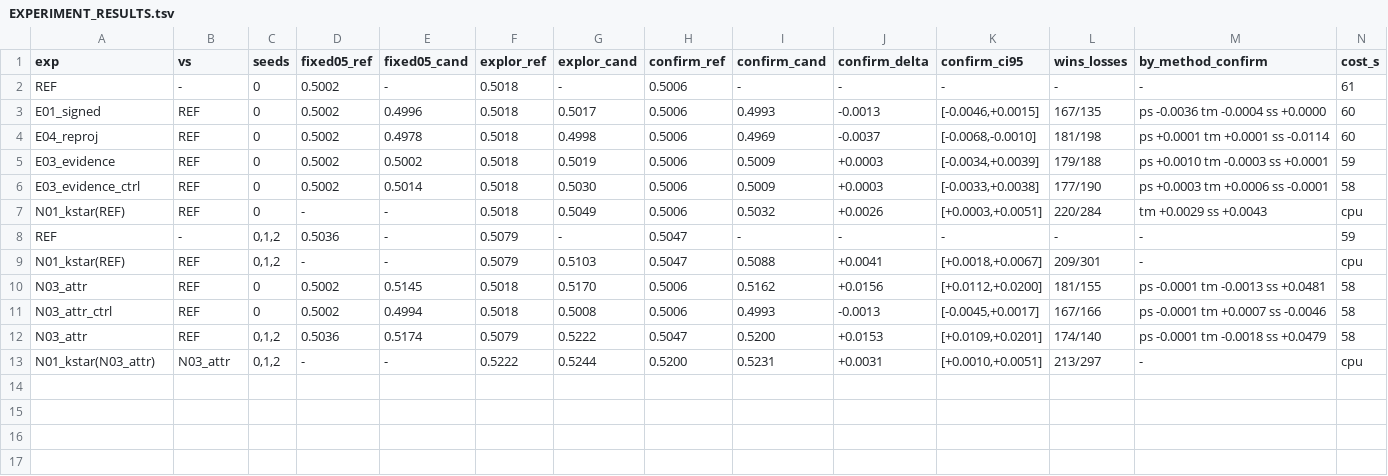
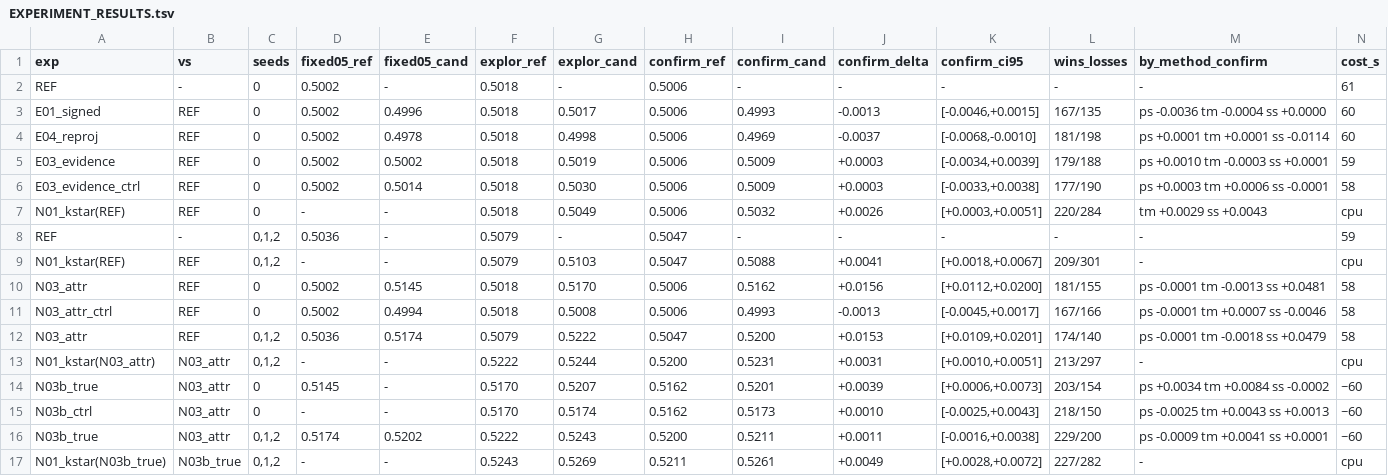
Before and after one commit to Florent765/hackaton, a TSV file: watermark/autoresearch/research/EXPERIMENT_RESULTS.tsv, drawn as a sheet; only a part is shown; rows hold the shown columns only; the diff names each change by its address in the sheet, - before the commit and + after, or states it on an @@ line.

```diff
--- a/watermark/autoresearch/research/EXPERIMENT_RESULTS.tsv
+++ b/watermark/autoresearch/research/EXPERIMENT_RESULTS.tsv
+row 14: N03b_true | N03_attr | 0 | 0.5145 | - | 0.5170 | 0.5207 | 0.5162 | 0.5201 | +0.0039 | [+0.0006,+0.0073] | 203/154 | ps +0.0034 tm +0.0084 ss -0.0002 | ~60
+row 15: N03b_ctrl | N03_attr | 0 | - | - | 0.5170 | 0.5174 | 0.5162 | 0.5173 | +0.0010 | [-0.0025,+0.0043] | 218/150 | ps -0.0025 tm +0.0043 ss +0.0013 | ~60
+row 16: N03b_true | N03_attr | 0,1,2 | 0.5174 | 0.5202 | 0.5222 | 0.5243 | 0.5200 | 0.5211 | +0.0011 | [-0.0016,+0.0038] | 229/200 | ps -0.0009 tm +0.0041 ss +0.0001 | ~60
+row 17: N01_kstar(N03b_true) | N03b_true | 0,1,2 | - | - | 0.5243 | 0.5269 | 0.5211 | 0.5261 | +0.0049 | [+0.0028,+0.0072] | 227/282 | - | cpu
```
